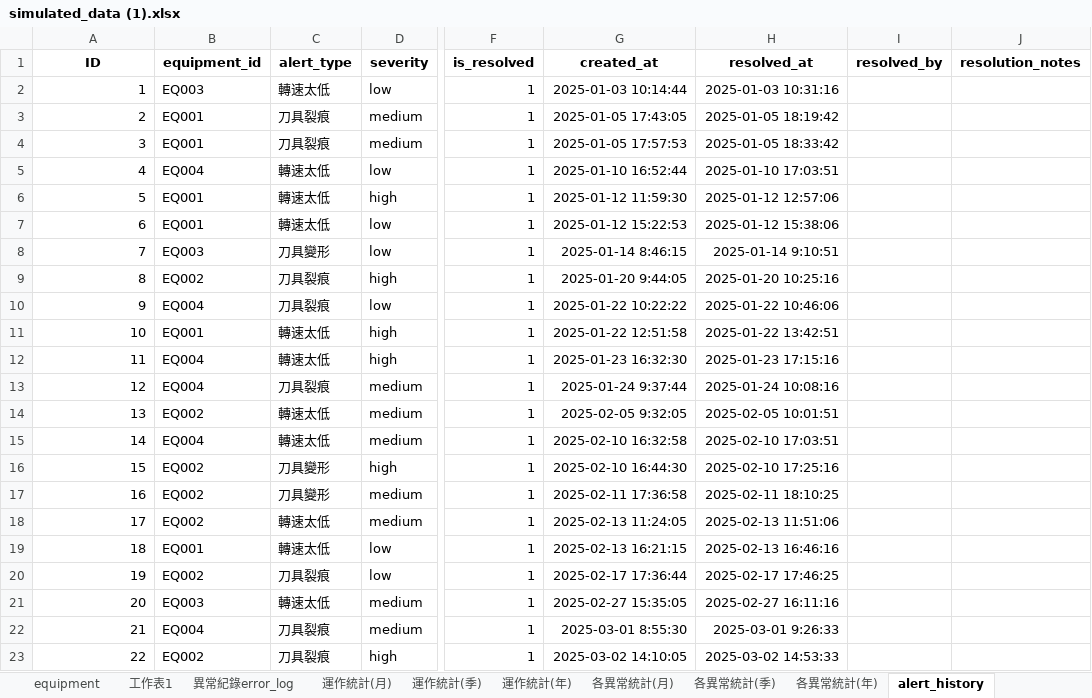
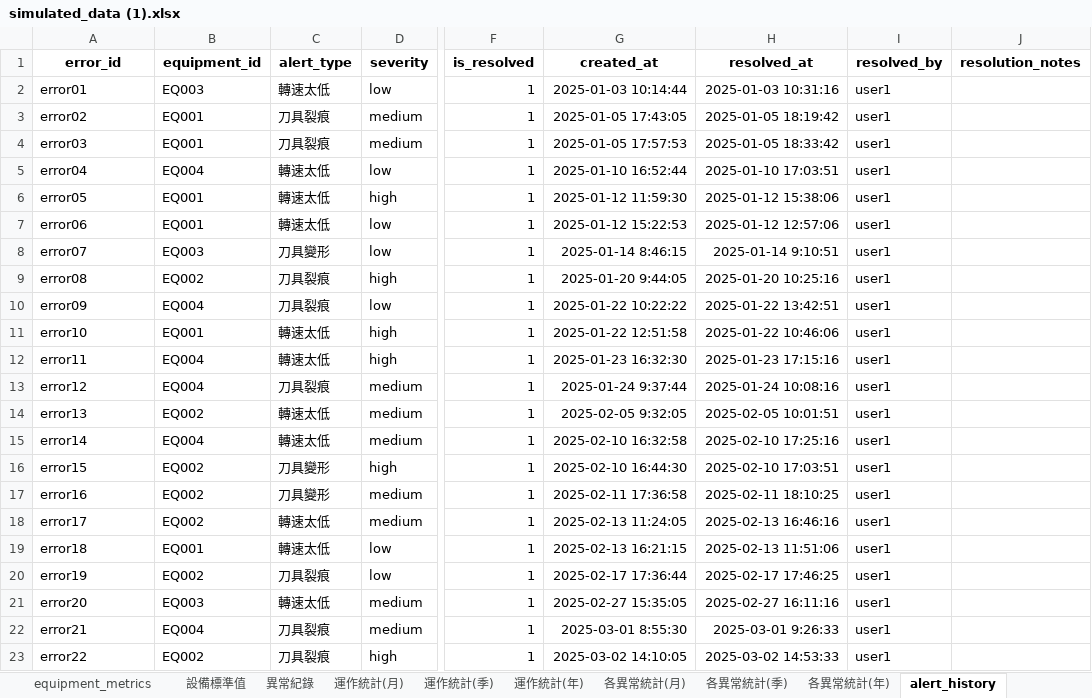
Before and after one commit to XuQingTW/capstone-project, an Excel workbook: data/simulated_data (1).xlsx, sheet alert_history, drawn as a sheet; only a part is shown, gaps mark what is left out; values as stored, in another font and other column widths than the file's, no borders; charts and pictures not drawn; the diff covers the shown part only; the diff names each change by its address in the sheet, - before the commit and + after, or states it on an @@ line.

Commit message:
chore(simulated_data (1)): 新增標準值資料表&equipment_metrics資料表+新增些許欄位

```diff
--- a/data/simulated_data (1).xlsx (sheet alert_history)
+++ b/data/simulated_data (1).xlsx (sheet alert_history)
-sheet tab: 工作表1
+sheet tab: equipment_metrics
-sheet tab: 異常紀錄error_log
+sheet tab: 設備標準值
+sheet tab: 異常紀錄
-A1: ID
+A1: error_id
-A2 (error_id): 1
+A2 (error_id): error01
-A2:A23 alignment: right
+A2:A23 alignment: left
-I2:I23 (resolved_by): (empty)
+I2:I23 (resolved_by): user1
-A3 (error_id): 2
+A3 (error_id): error02
-A4 (error_id): 3
+A4 (error_id): error03
-A5 (error_id): 4
+A5 (error_id): error04
-A6 (error_id): 5
+A6 (error_id): error05
-H6 (resolved_at): 2025-01-12 12:57:06
+H6 (resolved_at): 2025-01-12 15:38:06
-A7 (error_id): 6
+A7 (error_id): error06
-H7 (resolved_at): 2025-01-12 15:38:06
+H7 (resolved_at): 2025-01-12 12:57:06
-A8 (error_id): 7
+A8 (error_id): error07
-A9 (error_id): 8
+A9 (error_id): error08
-A10 (error_id): 9
+A10 (error_id): error09
-H10 (resolved_at): 2025-01-22 10:46:06
+H10 (resolved_at): 2025-01-22 13:42:51
-A11 (error_id): 10
+A11 (error_id): error10
-H11 (resolved_at): 2025-01-22 13:42:51
+H11 (resolved_at): 2025-01-22 10:46:06
-A12 (error_id): 11
+A12 (error_id): error11
-A13 (error_id): 12
+A13 (error_id): error12
-A14 (error_id): 13
+A14 (error_id): error13
-A15 (error_id): 14
+A15 (error_id): error14
-H15 (resolved_at): 2025-02-10 17:03:51
+H15 (resolved_at): 2025-02-10 17:25:16
-A16 (error_id): 15
+A16 (error_id): error15
-H16 (resolved_at): 2025-02-10 17:25:16
+H16 (resolved_at): 2025-02-10 17:03:51
-A17 (error_id): 16
+A17 (error_id): error16
-A18 (error_id): 17
+A18 (error_id): error17
-H18 (resolved_at): 2025-02-13 11:51:06
+H18 (resolved_at): 2025-02-13 16:46:16
-A19 (error_id): 18
+A19 (error_id): error18
-H19 (resolved_at): 2025-02-13 16:46:16
+H19 (resolved_at): 2025-02-13 11:51:06
-A20 (error_id): 19
+A20 (error_id): error19
-A21 (error_id): 20
+A21 (error_id): error20
-A22 (error_id): 21
+A22 (error_id): error21
-A23 (error_id): 22
+A23 (error_id): error22
```
Also changed, not shown: 178 edited cells and cell formats elsewhere in this sheet, sheet equipment_metrics, sheet 設備標準值, sheet equipment, sheet user_equipment_subscriptions, charts or pictures.
